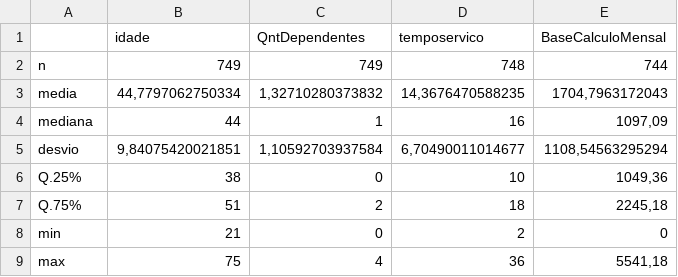
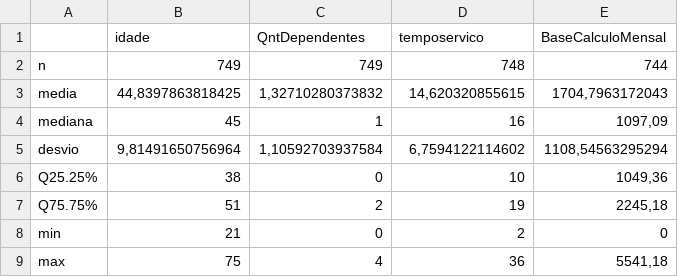
Before and after one commit to filipeclduarte/EDA_R, a CSV file: estatistica_descritiva.csv, drawn as a sheet.

```diff
--- a/estatistica_descritiva.csv
+++ b/estatistica_descritiva.csv
@@ -2,7 +2,7 @@
 "n";749;749;748;744
-"media";44,7797062750334;1,32710280373832;14,3676470588235;1704,7963172043
-"mediana";44;1;16;1097,09
-"desvio";9,84075420021851;1,10592703937584;6,70490011014677;1108,54563295294
-"Q.25%";38;0;10;1049,36
-"Q.75%";51;2;18;2245,18
+"media";44,8397863818425;1,32710280373832;14,620320855615;1704,7963172043
+"mediana";45;1;16;1097,09
+"desvio";9,81491650756964;1,10592703937584;6,7594122114602;1108,54563295294
+"Q25.25%";38;0;10;1049,36
+"Q75.75%";51;2;19;2245,18
 "min";21;0;2;0
```
Also changed, not shown: 3 other files.
